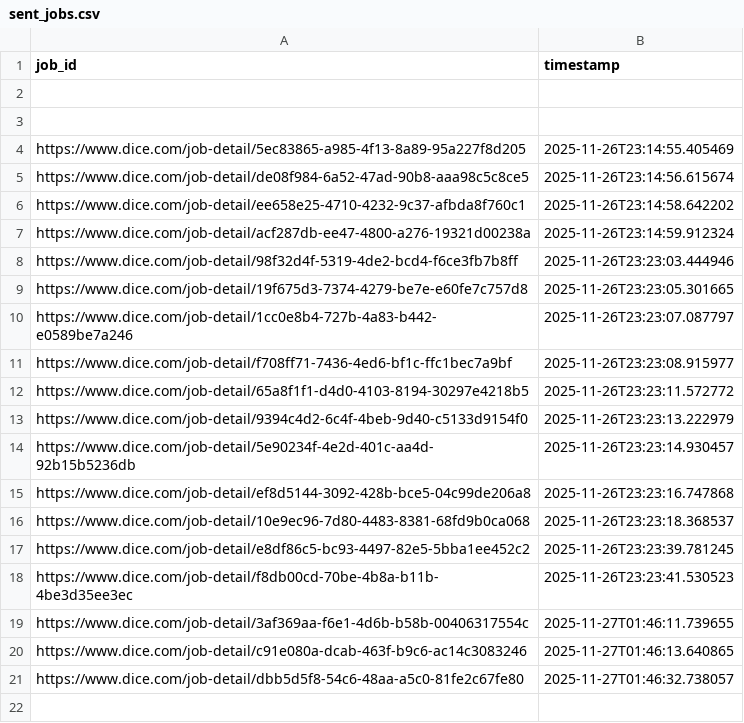
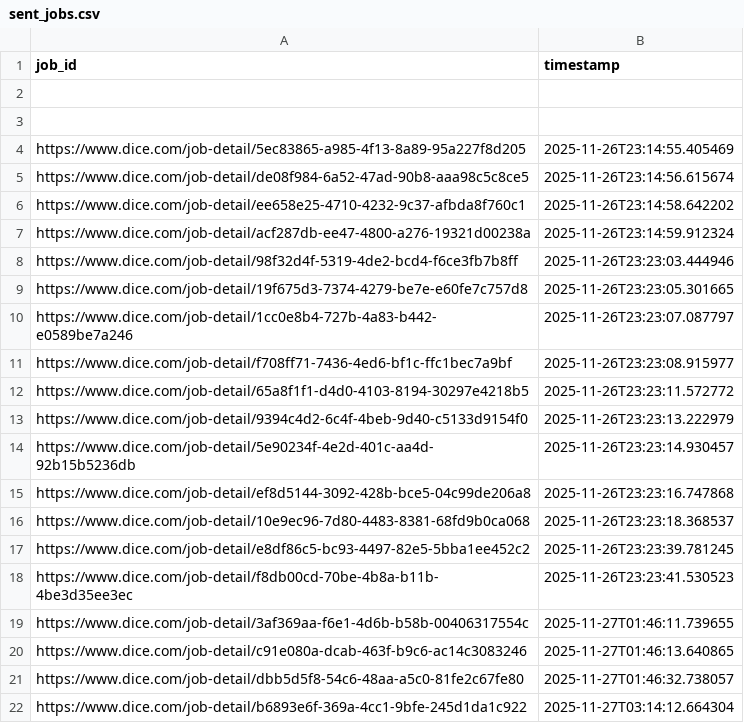
Before and after one commit to syedhussaini1995/dice-job-alerts, a CSV file: sent_jobs.csv, drawn as a sheet; the diff names each change by its address in the sheet, - before the commit and + after, or states it on an @@ line.

```diff
--- a/sent_jobs.csv
+++ b/sent_jobs.csv
+row 22: https://www.dice.com/job-detail/b6893e6f-369a-4cc1-9bfe-245d1da1c922 | 2025-11-27T03:14:12.664304
```
